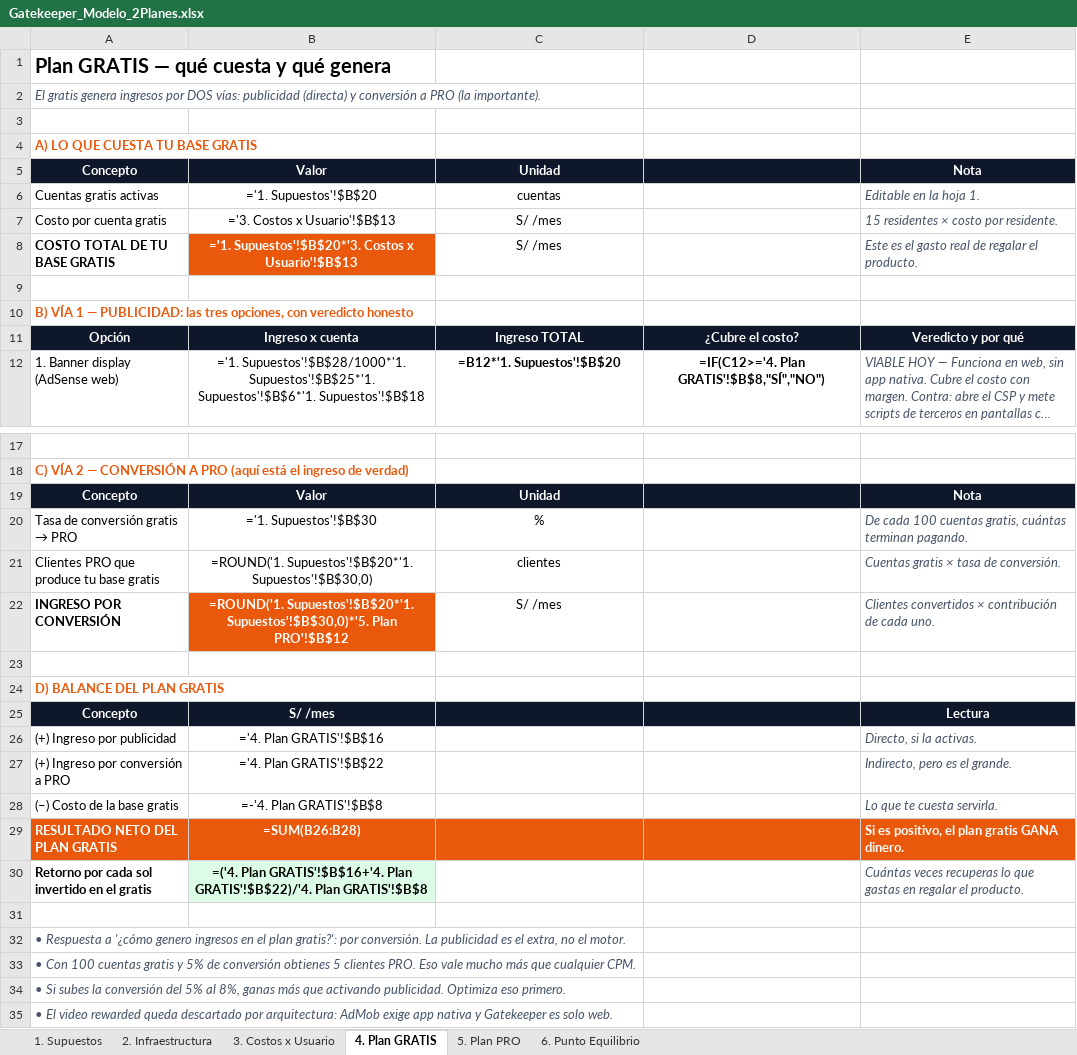
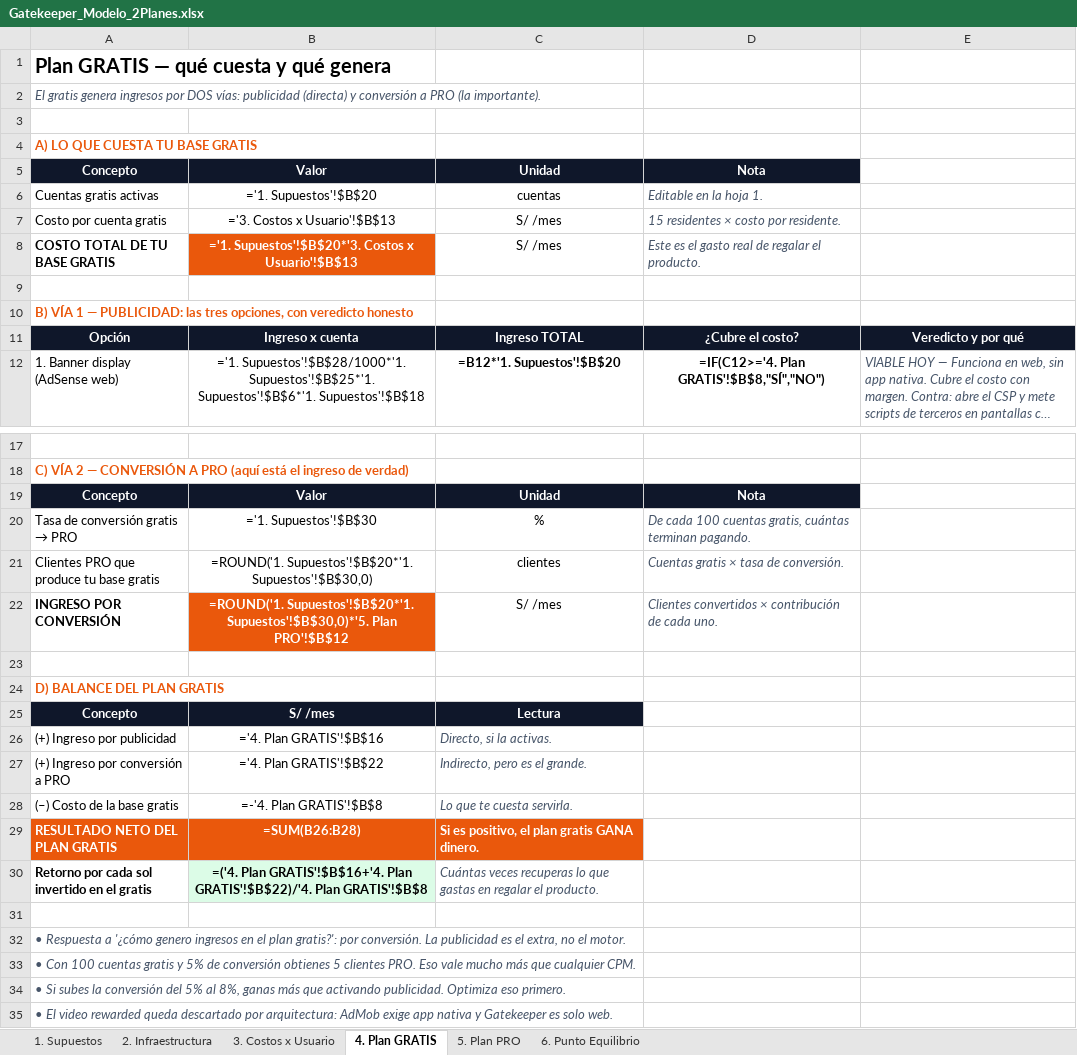
Before and after one commit to welfareorga-ux/gatekeeper, an Excel workbook: docs/Gatekeeper_Modelo_2Planes.xlsx, sheet 4. Plan GRATIS, drawn as a sheet; only a part is shown, gaps mark what is left out; long unchanged cells end in …; values as stored, in another font and other column widths than the file's, no borders; formulas without a stored value are shown as written; the diff names each change by its address in the sheet, - before the commit and + after, or states it on an @@ line.

```diff
--- a/docs/Gatekeeper_Modelo_2Planes.xlsx (sheet 4. Plan GRATIS)
+++ b/docs/Gatekeeper_Modelo_2Planes.xlsx (sheet 4. Plan GRATIS)
-D5: (empty)
+D5: Nota
-E5: Nota
+E5: (empty)
-E5 fill: #0F172A
+E5 fill: none
-D6: (empty)
+D6: Editable en la hoja 1.
-E6: Editable en la hoja 1.
+E6: (empty)
-D7: (empty)
+D7: 15 residentes × costo por residente.
-E7: 15 residentes × costo por residente.
+E7: (empty)
-D8: (empty)
+D8: Este es el gasto real de regalar el producto.
-E8: Este es el gasto real de regalar el producto.
+E8: (empty)
-D19: (empty)
+D19: Nota
-E19: Nota
+E19: (empty)
-E19 fill: #0F172A
+E19 fill: none
-D20: (empty)
+D20: De cada 100 cuentas gratis, cuántas terminan pagando.
-E20: De cada 100 cuentas gratis, cuántas terminan pagando.
+E20: (empty)
-D21: (empty)
+D21: Cuentas gratis × tasa de conversión.
-E21: Cuentas gratis × tasa de conversión.
+E21: (empty)
-D22: (empty)
+D22: Clientes convertidos × contribución de cada uno.
-E22: Clientes convertidos × contribución de cada uno.
+E22: (empty)
-C25: (empty)
+C25: Lectura
-D25:E25 fill: #0F172A
+D25:E25 fill: none
-E25: Lectura
+E25: (empty)
-C26: (empty)
+C26: Directo, si la activas.
-E26: Directo, si la activas.
+E26: (empty)
-C27: (empty)
+C27: Indirecto, pero es el grande.
-E27: Indirecto, pero es el grande.
+E27: (empty)
-C28: (empty)
+C28: Lo que te cuesta servirla.
-E28: Lo que te cuesta servirla.
+E28: (empty)
-C29: (empty)
+C29: Si es positivo, el plan gratis GANA dinero.
-D29:E29 fill: #EA580C
+D29:E29 fill: none
-E29: Si es positivo, el plan gratis GANA dinero.
+E29: (empty)
-C30: (empty)
+C30: Cuántas veces recuperas lo que gastas en regalar el producto.
-E30: Cuántas veces recuperas lo que gastas en regalar el producto.
+E30: (empty)
```
Also changed, not shown: sheet 5. Plan PRO, sheet 6. Punto Equilibrio, sheet 1. Supuestos.
